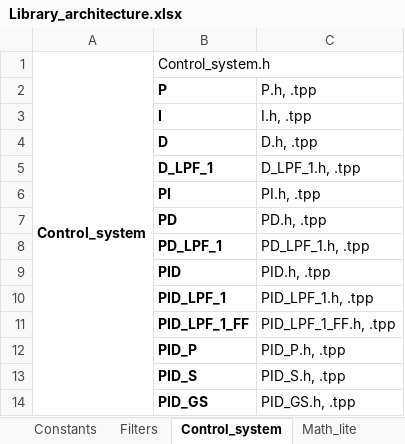
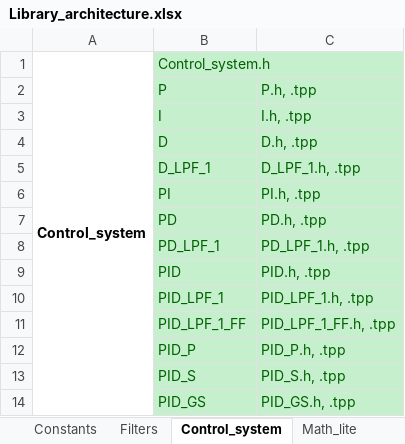
Before and after one commit to bhanu29180/Drivers, an Excel workbook: lib/Library_architecture.xlsx, sheet Control_system, drawn as a sheet; values as stored, in another font and other column widths than the file's, no borders; the diff names each change by its address in the sheet, - before the commit and + after, or states it on an @@ line.

```diff
--- a/lib/Library_architecture.xlsx (sheet Control_system)
+++ b/lib/Library_architecture.xlsx (sheet Control_system)
@@ B1 fill: none → #C6EFCE, text colour: black → #006100 @@
-B2:C14 fill: none
+B2:C14 fill: #C6EFCE
-B2:B14 bold: on
+B2:B14 bold: off
-B2:C14 text colour: black
+B2:C14 text colour: #006100
```
Also changed, not shown: sheet Filters, sheet Math_lite, sheet Constants, 9 other files.
